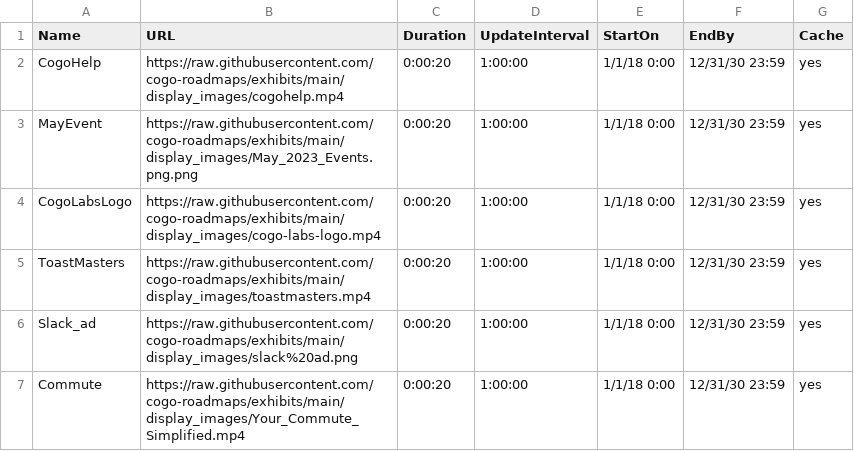
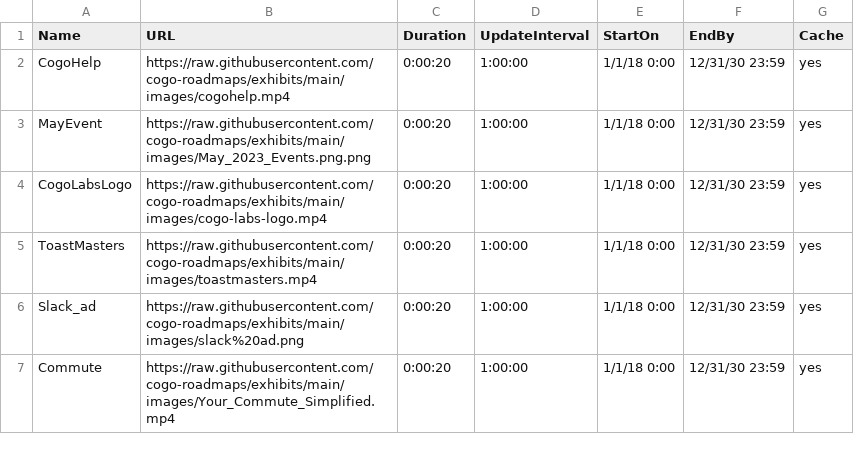
Before and after one commit to cogo-roadmaps/exhibits, a CSV file: csv/commonTV.csv, drawn as a sheet.

Commit message:
Update commonTV.csv

```diff
--- a/csv/commonTV.csv
+++ b/csv/commonTV.csv
@@ -1,7 +1,7 @@
 Name,URL,Duration,UpdateInterval,StartOn,EndBy,Cache
-CogoHelp,https://raw.githubusercontent.com/cogo-roadmaps/exhibits/main/display_images/cogohelp.mp4,0:00:20,1:00:00,1/1/18 0:00,12/31/30 23:59,yes
-MayEvent,https://raw.githubusercontent.com/cogo-roadmaps/exhibits/main/display_images/May_2023_Events.png.png,0:00:20,1:00:00,1/1/18 0:00,12/31/30 23:59,yes
-CogoLabsLogo,https://raw.githubusercontent.com/cogo-roadmaps/exhibits/main/display_images/cogo-labs-logo.mp4,0:00:20,1:00:00,1/1/18 0:00,12/31/30 23:59,yes
-ToastMasters,https://raw.githubusercontent.com/cogo-roadmaps/exhibits/main/display_images/toastmasters.mp4,0:00:20,1:00:00,1/1/18 0:00,12/31/30 23:59,yes
-Slack_ad,https://raw.githubusercontent.com/cogo-roadmaps/exhibits/main/display_images/slack%20ad.png,0:00:20,1:00:00,1/1/18 0:00,12/31/30 23:59,yes
-Commute,https://raw.githubusercontent.com/cogo-roadmaps/exhibits/main/display_images/Your_Commute_Simplified.mp4,0:00:20,1:00:00,1/1/18 0:00,12/31/30 23:59,yes
+CogoHelp,https://raw.githubusercontent.com/cogo-roadmaps/exhibits/main/images/cogohelp.mp4,0:00:20,1:00:00,1/1/18 0:00,12/31/30 23:59,yes
+MayEvent,https://raw.githubusercontent.com/cogo-roadmaps/exhibits/main/images/May_2023_Events.png.png,0:00:20,1:00:00,1/1/18 0:00,12/31/30 23:59,yes
+CogoLabsLogo,https://raw.githubusercontent.com/cogo-roadmaps/exhibits/main/images/cogo-labs-logo.mp4,0:00:20,1:00:00,1/1/18 0:00,12/31/30 23:59,yes
+ToastMasters,https://raw.githubusercontent.com/cogo-roadmaps/exhibits/main/images/toastmasters.mp4,0:00:20,1:00:00,1/1/18 0:00,12/31/30 23:59,yes
+Slack_ad,https://raw.githubusercontent.com/cogo-roadmaps/exhibits/main/images/slack%20ad.png,0:00:20,1:00:00,1/1/18 0:00,12/31/30 23:59,yes
+Commute,https://raw.githubusercontent.com/cogo-roadmaps/exhibits/main/images/Your_Commute_Simplified.mp4,0:00:20,1:00:00,1/1/18 0:00,12/31/30 23:59,yes
```
